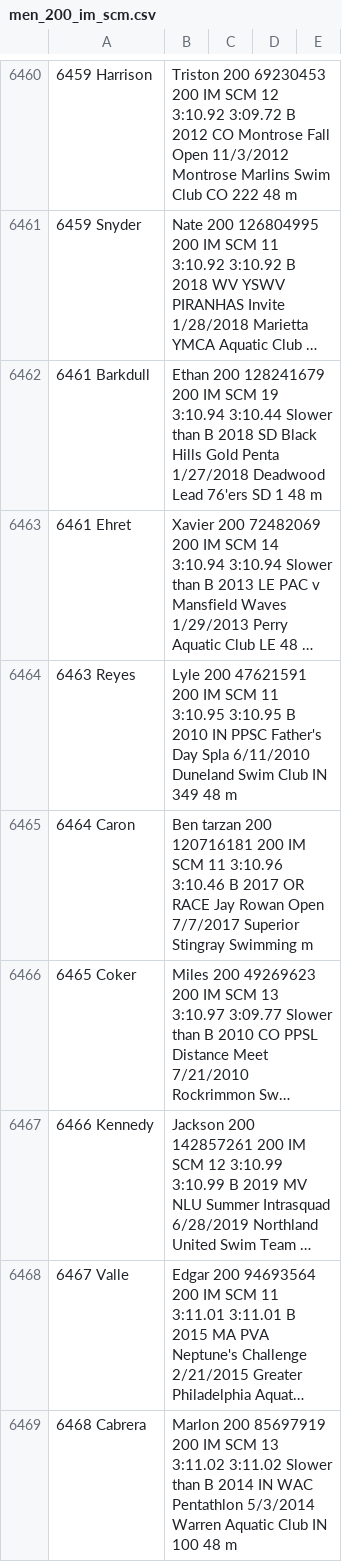
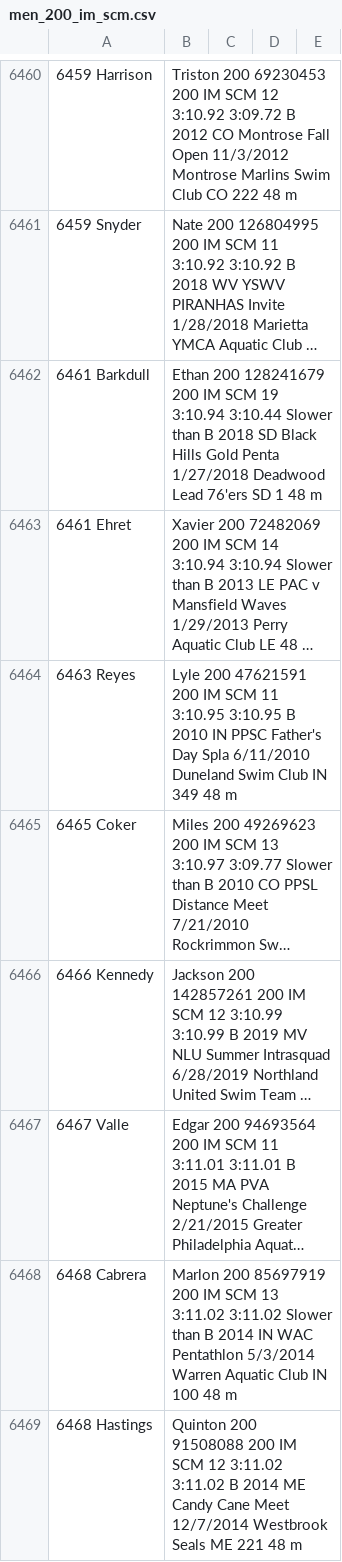
Before and after one commit to c-c-ca/swimmingly, a CSV file: data/men_200_im_scm.csv, drawn as a sheet; only a part is shown, gaps mark what is left out; the shorter side is filled out with more unchanged rows; long unchanged cells end in …; the diff names each change by its address in the sheet, - before the commit and + after, or states it on an @@ line.

```diff
--- a/data/men_200_im_scm.csv
+++ b/data/men_200_im_scm.csv
-row 6465: 6464 Caron | Ben tarzan 200 120716181 200 IM SCM 11 3:10.96 3:10.46 B 2017 OR RACE Jay Rowan Open 7/7/2017 Superior Stingray Swimming m
```
Also changed, not shown: data/men_200_fr_scm.csv, data/men_50_bk_scm.csv, 11 other files.
